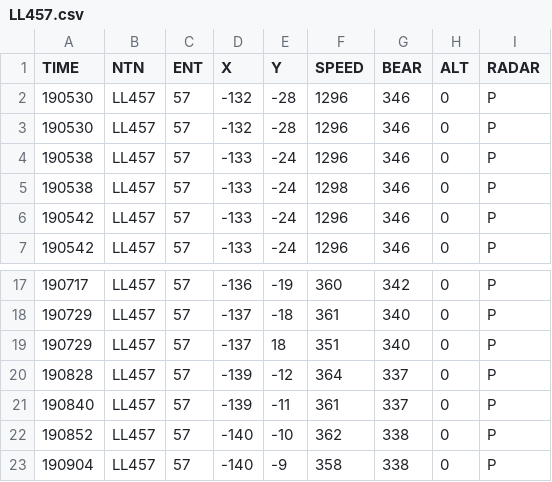
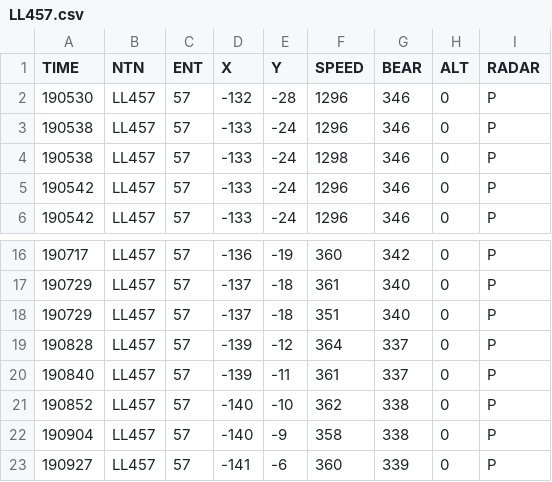
Before and after one commit to Vytek/radar2tacview, a CSV file: data/LL457.csv, drawn as a sheet; only a part is shown, gaps mark what is left out; the shorter side is filled out with more unchanged rows.

```diff
--- a/data/LL457.csv
+++ b/data/LL457.csv
@@ -2,3 +2,2 @@ TIME,NTN,ENT,X,Y,SPEED,BEAR,ALT,RADAR
 190530,LL457,57,-132,-28,1296,346,0,P
-190530,LL457,57,-132,-28,1296,346,0,P
 190538,LL457,57,-133,-24,1296,346,0,P
@@ -18,3 +17,3 @@ TIME,NTN,ENT,X,Y,SPEED,BEAR,ALT,RADAR
 190729,LL457,57,-137,-18,361,340,0,P
-190729,LL457,57,-137,18,351,340,0,P
+190729,LL457,57,-137,-18,351,340,0,P
 190828,LL457,57,-139,-12,364,337,0,P
```
Also changed, not shown: data/AA423.csv, 5 other files.
